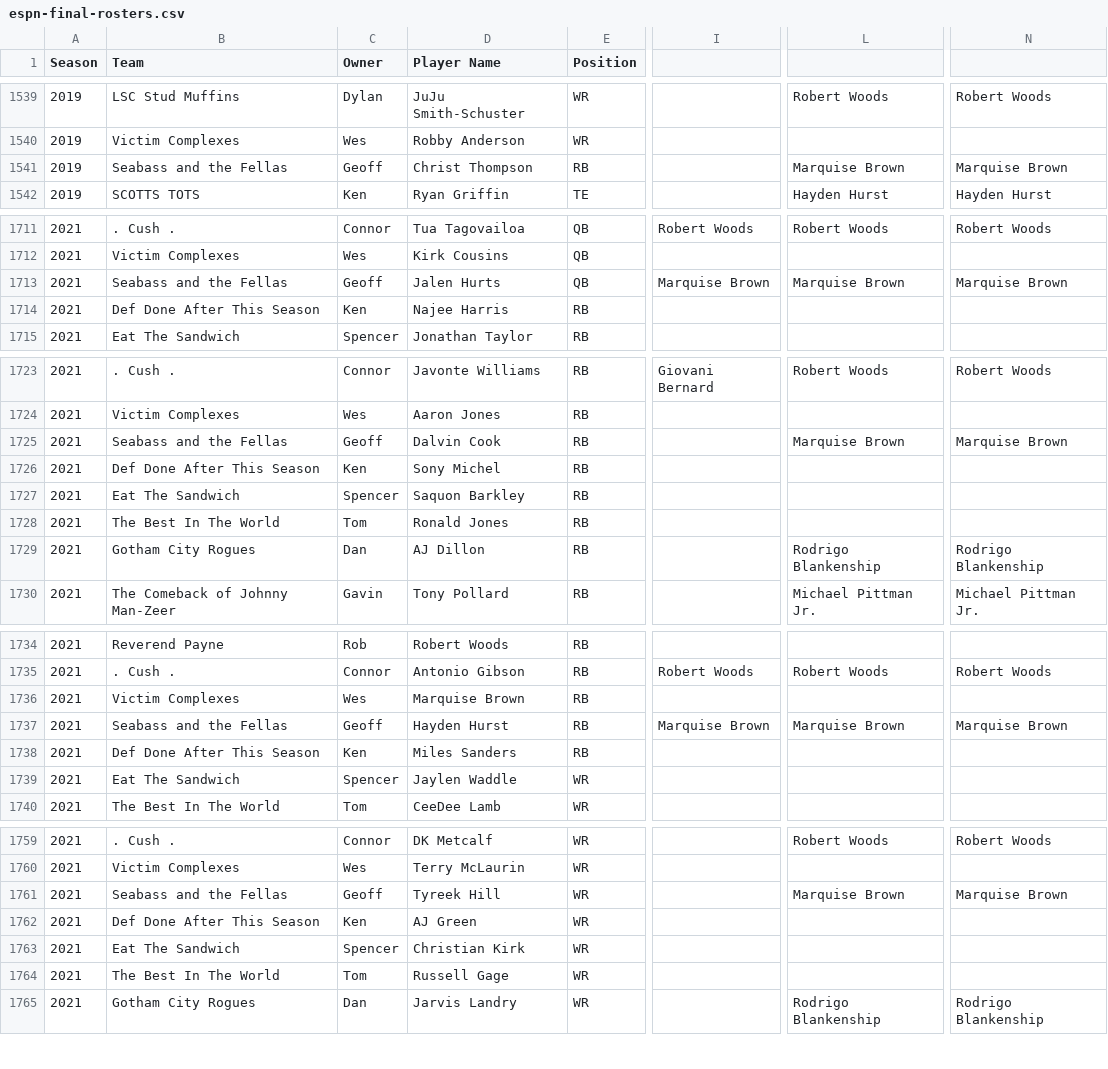
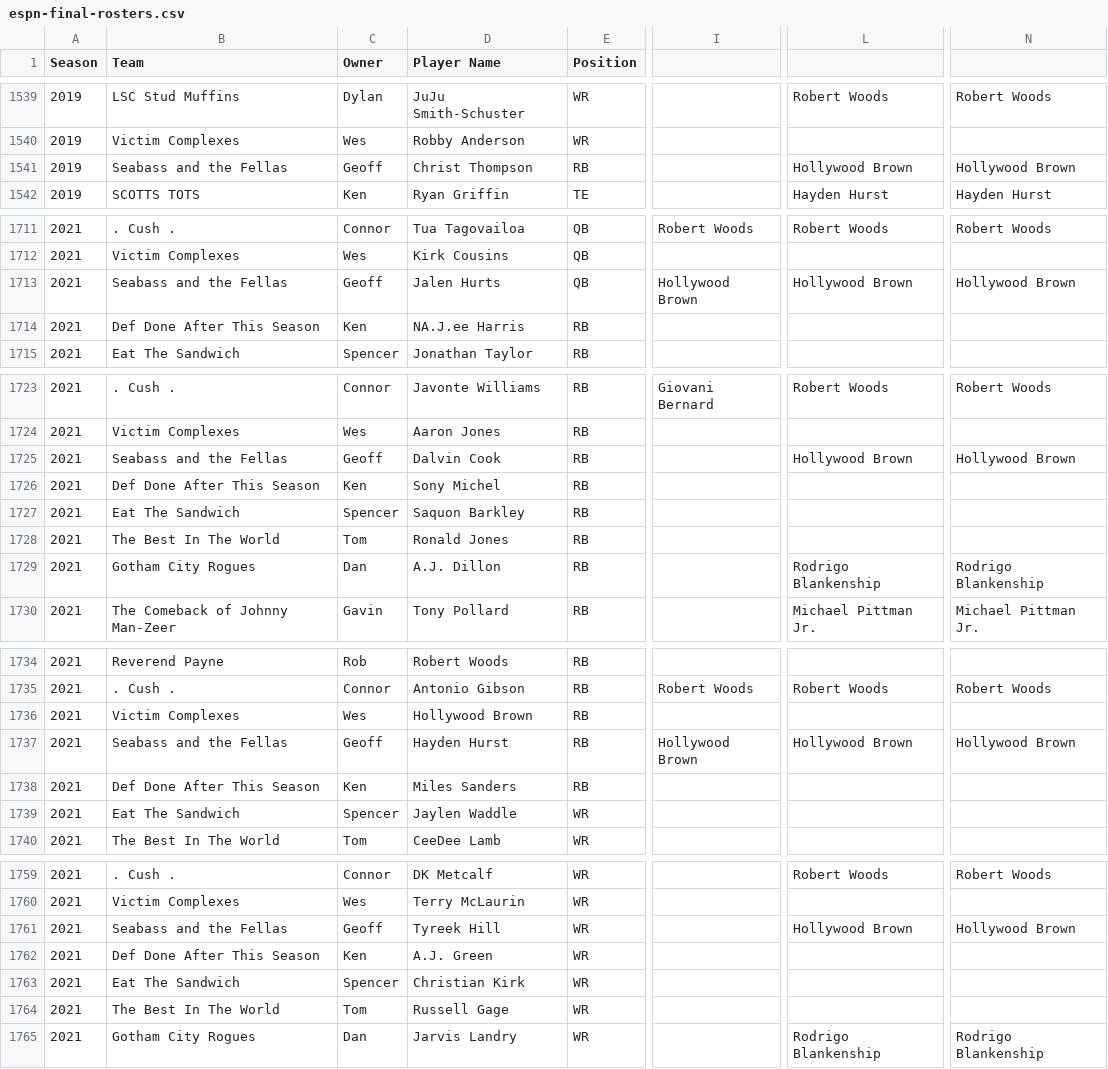
Before and after one commit to dfoote1021/UFC-Fantasy-Football-League-History, a CSV file: assets/data/espn-final-rosters.csv, drawn as a sheet; only a part is shown, gaps mark what is left out; the diff covers the shown part only; the diff names each change by its address in the sheet, - before the commit and + after, or states it on an @@ line.

Commit message:
Update espn-final-rosters.csv

```diff
--- a/assets/data/espn-final-rosters.csv
+++ b/assets/data/espn-final-rosters.csv
-L1541: Marquise Brown
+L1541: Hollywood Brown
-N1541: Marquise Brown
+N1541: Hollywood Brown
-I1713: Marquise Brown
+I1713: Hollywood Brown
-L1713: Marquise Brown
+L1713: Hollywood Brown
-N1713: Marquise Brown
+N1713: Hollywood Brown
-D1714 (Player Name): Najee Harris
+D1714 (Player Name): NA.J.ee Harris
-L1725: Marquise Brown
+L1725: Hollywood Brown
-N1725: Marquise Brown
+N1725: Hollywood Brown
-D1729 (Player Name): AJ Dillon
+D1729 (Player Name): A.J. Dillon
-D1736 (Player Name): Marquise Brown
+D1736 (Player Name): Hollywood Brown
-I1737: Marquise Brown
+I1737: Hollywood Brown
-L1737: Marquise Brown
+L1737: Hollywood Brown
-N1737: Marquise Brown
+N1737: Hollywood Brown
-L1761: Marquise Brown
+L1761: Hollywood Brown
-N1761: Marquise Brown
+N1761: Hollywood Brown
-D1762 (Player Name): AJ Green
+D1762 (Player Name): A.J. Green
```
Also changed, not shown: 46 edited cells elsewhere in this file.
